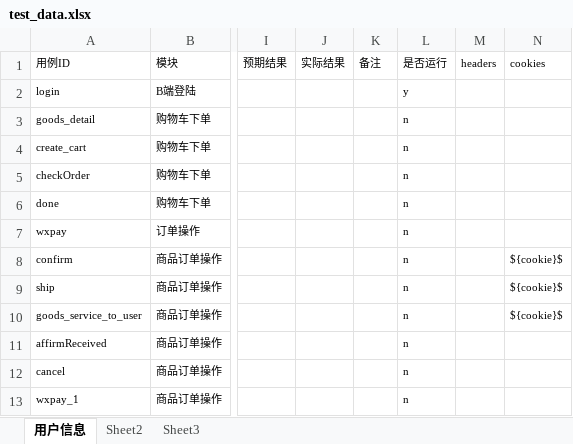
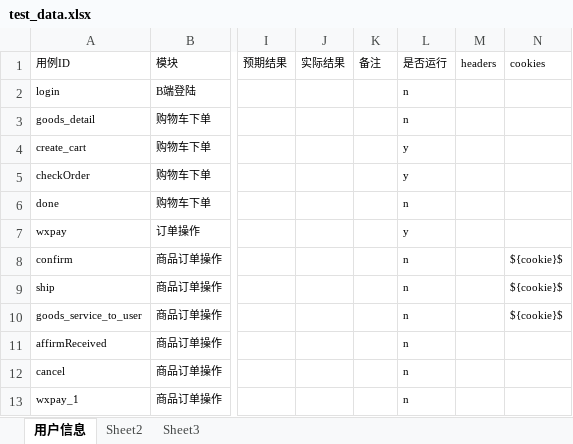
Before and after one commit to wangpy-github/pytest_auto, an Excel workbook: data/test_data.xlsx, sheet 用户信息, drawn as a sheet; only a part is shown, gaps mark what is left out; values as stored, in another font and other column widths than the file's, no borders; the diff names each change by its address in the sheet, - before the commit and + after, or states it on an @@ line.

```diff
--- a/data/test_data.xlsx (sheet 用户信息)
+++ b/data/test_data.xlsx (sheet 用户信息)
-L2 (是否运行): y
+L2 (是否运行): n
-L4:L5 (是否运行): n
+L4:L5 (是否运行): y
-L7 (是否运行): n
+L7 (是否运行): y
```
Also changed, not shown: 4 other files.
